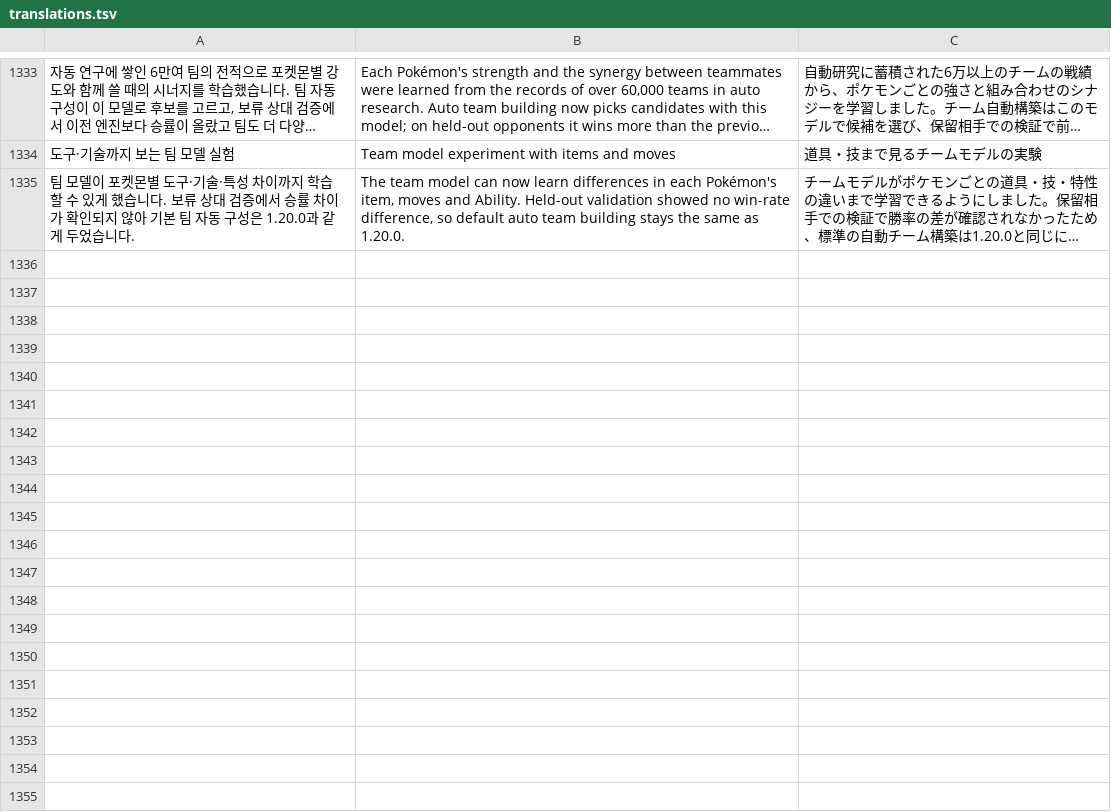
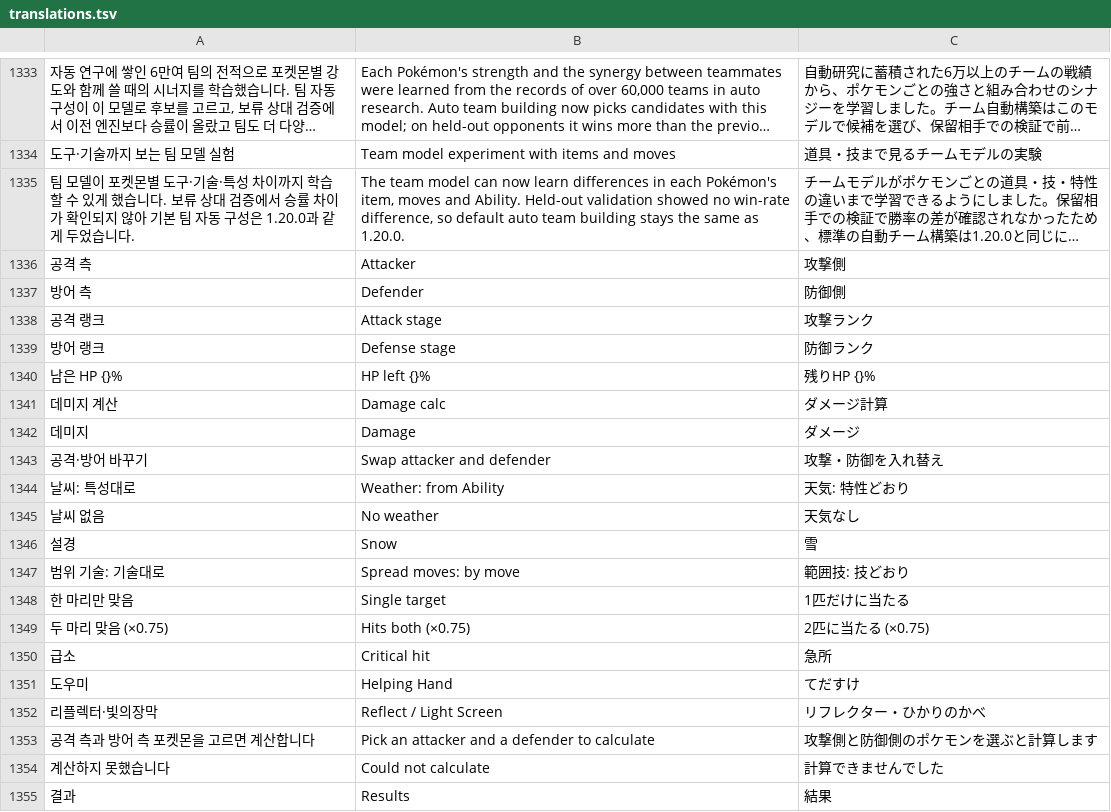
Before and after one commit to gdh3311/Vextrum, a TSV file: app/l10n/translations.tsv, drawn as a sheet; only a part is shown, gaps mark what is left out; long unchanged cells end in …; the diff covers the shown part only; the diff names each change by its address in the sheet, - before the commit and + after, or states it on an @@ line.

```diff
--- a/app/l10n/translations.tsv
+++ b/app/l10n/translations.tsv
+row 1336: 공격 측 | Attacker | 攻撃側
+row 1337: 방어 측 | Defender | 防御側
+row 1338: 공격 랭크 | Attack stage | 攻撃ランク
+row 1339: 방어 랭크 | Defense stage | 防御ランク
+row 1340: 남은 HP {}% | HP left {}% | 残りHP {}%
+row 1341: 데미지 계산 | Damage calc | ダメージ計算
+row 1342: 데미지 | Damage | ダメージ
+row 1343: 공격·방어 바꾸기 | Swap attacker and defender | 攻撃・防御を入れ替え
+row 1344: 날씨: 특성대로 | Weather: from Ability | 天気: 特性どおり
+row 1345: 날씨 없음 | No weather | 天気なし
+row 1346: 설경 | Snow | 雪
+row 1347: 범위 기술: 기술대로 | Spread moves: by move | 範囲技: 技どおり
+row 1348: 한 마리만 맞음 | Single target | 1匹だけに当たる
+row 1349: 두 마리 맞음 (×0.75) | Hits both (×0.75) | 2匹に当たる (×0.75)
+row 1350: 급소 | Critical hit | 急所
+row 1351: 도우미 | Helping Hand | てだすけ
+row 1352: 리플렉터·빛의장막 | Reflect / Light Screen | リフレクター・ひかりのかべ
+row 1353: 공격 측과 방어 측 포켓몬을 고르면 계산합니다 | Pick an attacker and a defender to calculate | 攻撃側と防御側のポケモンを選ぶと計算します
+row 1354: 계산하지 못했습니다 | Could not calculate | 計算できませんでした
+row 1355: 결과 | Results | 結果
```
Also changed, not shown: 30 added rows elsewhere in this file, 21 other files.
